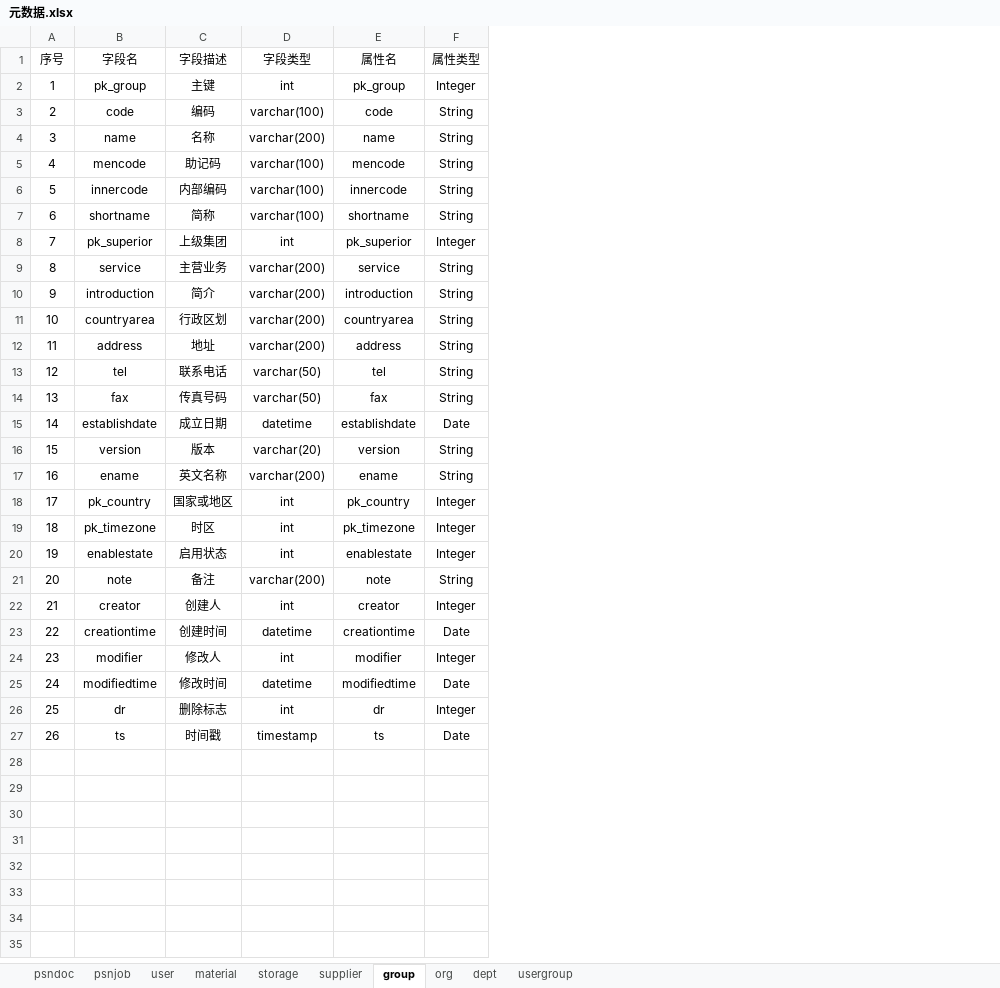
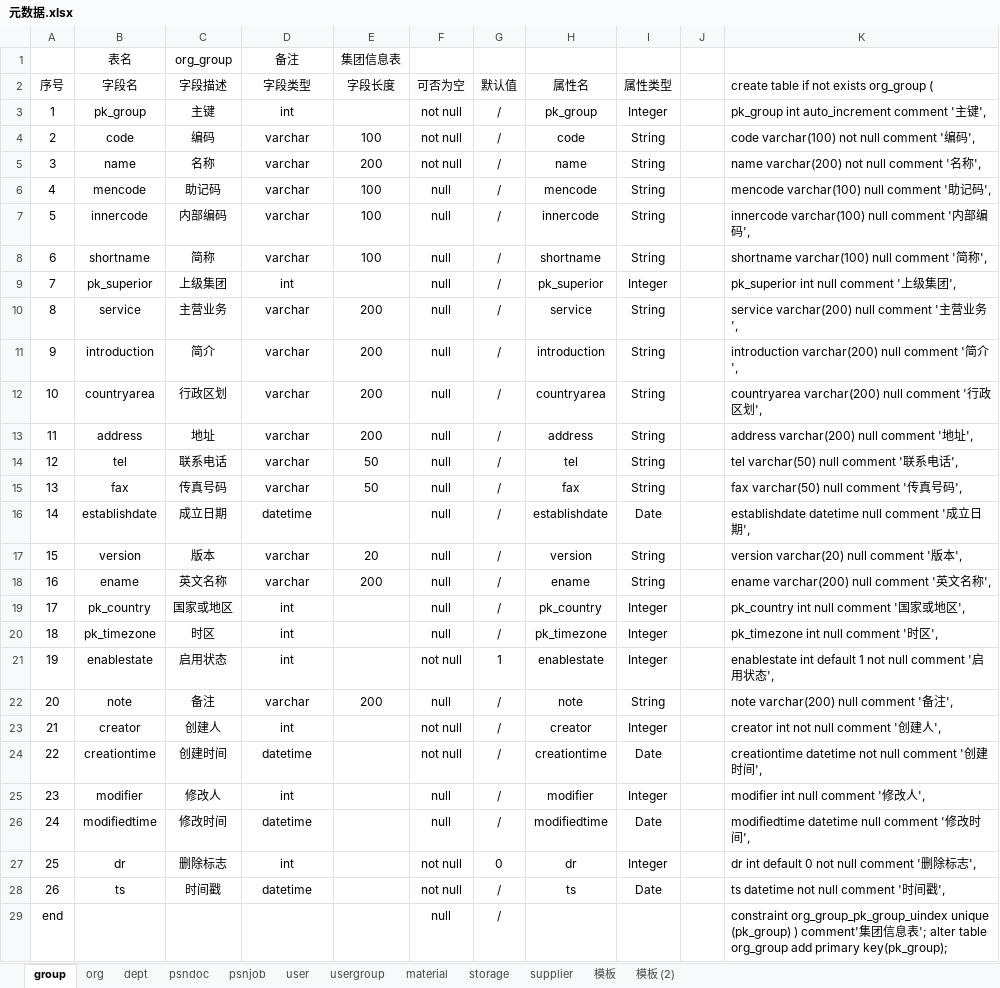
Before and after one commit to wyd288/andnow, an Excel workbook: designdocuments/元数据.xlsx, sheet group, drawn as a sheet; values as stored, in another font and other column widths than the file's, no borders; table styles not drawn; addresses are those after the commit; the diff names each change by its address in the sheet, - before the commit and + after, or states it on an @@ line.

```diff
--- a/designdocuments/元数据.xlsx (sheet group)
+++ b/designdocuments/元数据.xlsx (sheet group)
+sheet tab: 模板
+sheet tab: 模板 (2)
@@ sheet tab order changed: group | org | dept | psndoc | psnjob | user | usergroup | material | storage | supplier | 模板 | 模板 (2) @@
+column E (字段长度), rows 4-22: 100 | 200 | 100 | 100 | 100 |  | 200 | 200 | 200 | 200 | 50 | 50 |  | 20 | 200 |  |  |  | 200
+column F (可否为空), rows 3-28: not null | not null | not null | null | null | null | null | null | null | null | null | null | null | null | null | null | null | null | not null | null | not null | not null | null | null | not null | not null
+column G (默认值), rows 3-28: / | / | / | / | / | / | / | / | / | / | / | / | / | / | / | / | / | / | 1 | / | / | / | / | / | 0 | /
+column J, empty
+column K, rows 2-28: create table if not exists org_group ( | pk_group int auto_increment comment '主键', | code varchar(100) not null comment '编码', | name varchar(200) not null comment '名称', | mencode varchar(100) null comment '助记码', | innercode varchar(100) null comment '内部编码', | shortname varchar(100) null comment '简称', | pk_superior int null comment '上级集团', | service varchar(200) null comment '主营业务', | introduction varchar(200) null comment '简介', | countryarea varchar(200) null comment '行政区划', | address varchar(200) null comment '地址', | tel varchar(50) null comment '联系电话', | fax varchar(50) null comment '传真号码', | establishdate datetime null comment '成立日期', | version varchar(20) null comment '版本', | ename varchar(200) null comment '英文名称', | pk_country int null comment '国家或地区', | pk_timezone int null comment '时区', | enablestate int default 1 not null comment '启用状态', | note varchar(200) null comment '备注', | creator int not null comment '创建人', | creationtime datetime not null comment '创建时间', | modifier int null comment '修改人', | modifiedtime datetime null comment '修改时间', | dr int default 0 not null comment '删除标志', | ts datetime not null comment '时间戳',
+row 1:  | 表名 | org_group | 备注 | 集团信息表
-D4 (字段类型): varchar(100)
+D4 (字段类型): varchar
-D5 (字段类型): varchar(200)
+D5 (字段类型): varchar
-D6:D8 (字段类型): varchar(100)
+D6:D8 (字段类型): varchar
-D10:D13 (字段类型): varchar(200)
+D10:D13 (字段类型): varchar
-D14:D15 (字段类型): varchar(50)
+D14:D15 (字段类型): varchar
-D17 (字段类型): varchar(20)
+D17 (字段类型): varchar
-D18 (字段类型): varchar(200)
+D18 (字段类型): varchar
-D22 (字段类型): varchar(200)
+D22 (字段类型): varchar
-D28 (字段类型): timestamp
+D28 (字段类型): datetime
+row 29: end |  |  |  |  | null | / |  |  |  | constraint org_group_pk_group_uindex unique (pk_group) ) comment'集团信息表'; alter table org_group add primary key(pk_group);
```
Also changed, not shown: sheet psndoc, sheet usergroup, sheet psnjob, sheet user, sheet storage, sheet dept, 3 more sheets, 2 other files.
